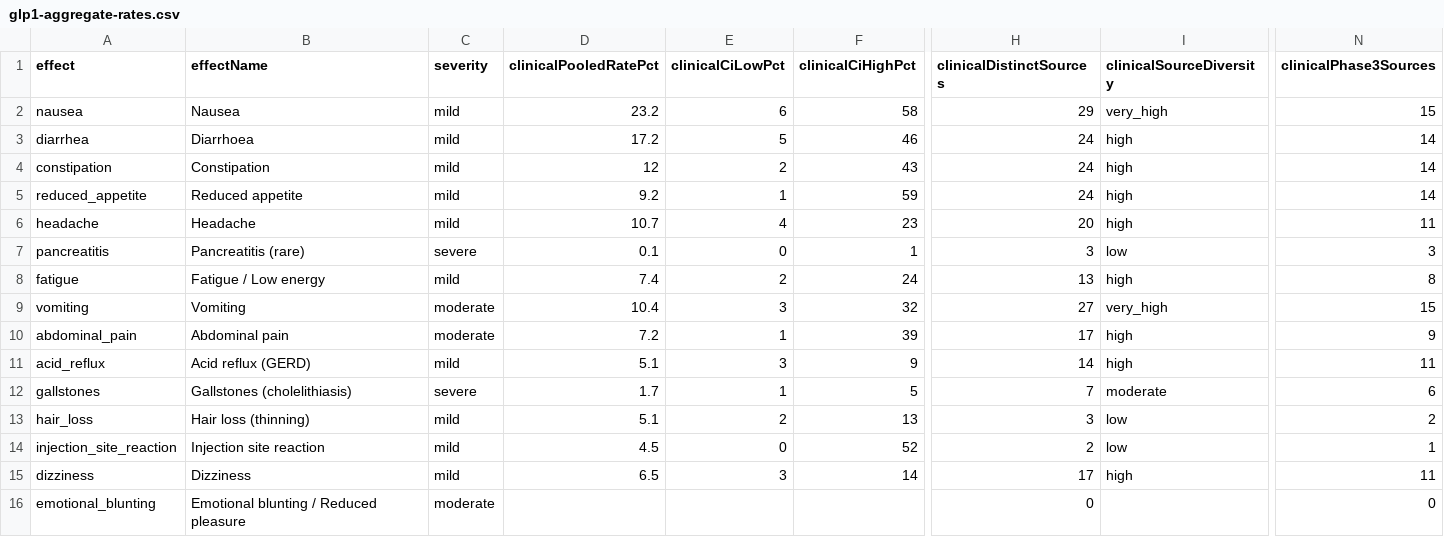
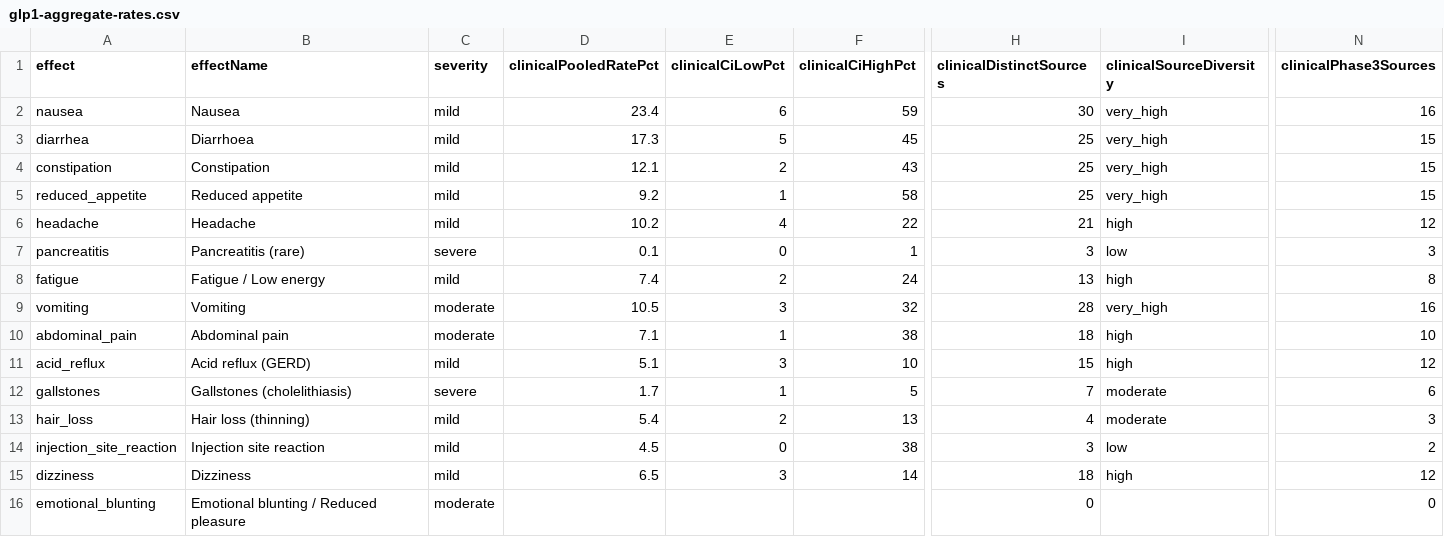
Before and after one commit to saurabhgoyal75/magistra-predictor, a CSV file: data/glp1-aggregate-rates.csv, drawn as a sheet; only a part is shown, gaps mark what is left out; the diff names each change by its address in the sheet, - before the commit and + after, or states it on an @@ line.

Commit message:
Methodology v5.35: collapse source entries by name and study URL (SURMOUNT-1/SURMOUNT-5 name collision)

```diff
--- a/data/glp1-aggregate-rates.csv
+++ b/data/glp1-aggregate-rates.csv
-D2 (clinicalPooledRatePct): 23.2
+D2 (clinicalPooledRatePct): 23.4
-F2 (clinicalCiHighPct): 58
+F2 (clinicalCiHighPct): 59
-H2 (clinicalDistinctSources): 29
+H2 (clinicalDistinctSources): 30
-N2 (clinicalPhase3Sources): 15
+N2 (clinicalPhase3Sources): 16
-D3 (clinicalPooledRatePct): 17.2
+D3 (clinicalPooledRatePct): 17.3
-F3 (clinicalCiHighPct): 46
+F3 (clinicalCiHighPct): 45
-H3:H5 (clinicalDistinctSources): 24
+H3:H5 (clinicalDistinctSources): 25
-I3:I5 (clinicalSourceDiversity): high
+I3:I5 (clinicalSourceDiversity): very_high
-N3:N5 (clinicalPhase3Sources): 14
+N3:N5 (clinicalPhase3Sources): 15
-D4 (clinicalPooledRatePct): 12
+D4 (clinicalPooledRatePct): 12.1
-F5 (clinicalCiHighPct): 59
+F5 (clinicalCiHighPct): 58
-D6 (clinicalPooledRatePct): 10.7
+D6 (clinicalPooledRatePct): 10.2
-F6 (clinicalCiHighPct): 23
+F6 (clinicalCiHighPct): 22
-H6 (clinicalDistinctSources): 20
+H6 (clinicalDistinctSources): 21
-N6 (clinicalPhase3Sources): 11
+N6 (clinicalPhase3Sources): 12
-D9 (clinicalPooledRatePct): 10.4
+D9 (clinicalPooledRatePct): 10.5
-H9 (clinicalDistinctSources): 27
+H9 (clinicalDistinctSources): 28
-N9 (clinicalPhase3Sources): 15
+N9 (clinicalPhase3Sources): 16
-D10 (clinicalPooledRatePct): 7.2
+D10 (clinicalPooledRatePct): 7.1
-F10 (clinicalCiHighPct): 39
+F10 (clinicalCiHighPct): 38
-H10 (clinicalDistinctSources): 17
+H10 (clinicalDistinctSources): 18
-N10 (clinicalPhase3Sources): 9
+N10 (clinicalPhase3Sources): 10
-F11 (clinicalCiHighPct): 9
+F11 (clinicalCiHighPct): 10
-H11 (clinicalDistinctSources): 14
+H11 (clinicalDistinctSources): 15
-N11 (clinicalPhase3Sources): 11
+N11 (clinicalPhase3Sources): 12
-D13 (clinicalPooledRatePct): 5.1
+D13 (clinicalPooledRatePct): 5.4
-H13 (clinicalDistinctSources): 3
+H13 (clinicalDistinctSources): 4
-I13 (clinicalSourceDiversity): low
+I13 (clinicalSourceDiversity): moderate
-N13 (clinicalPhase3Sources): 2
+N13 (clinicalPhase3Sources): 3
-F14 (clinicalCiHighPct): 52
+F14 (clinicalCiHighPct): 38
-H14 (clinicalDistinctSources): 2
+H14 (clinicalDistinctSources): 3
-N14 (clinicalPhase3Sources): 1
+N14 (clinicalPhase3Sources): 2
-H15 (clinicalDistinctSources): 17
+H15 (clinicalDistinctSources): 18
-N15 (clinicalPhase3Sources): 11
+N15 (clinicalPhase3Sources): 12
```
